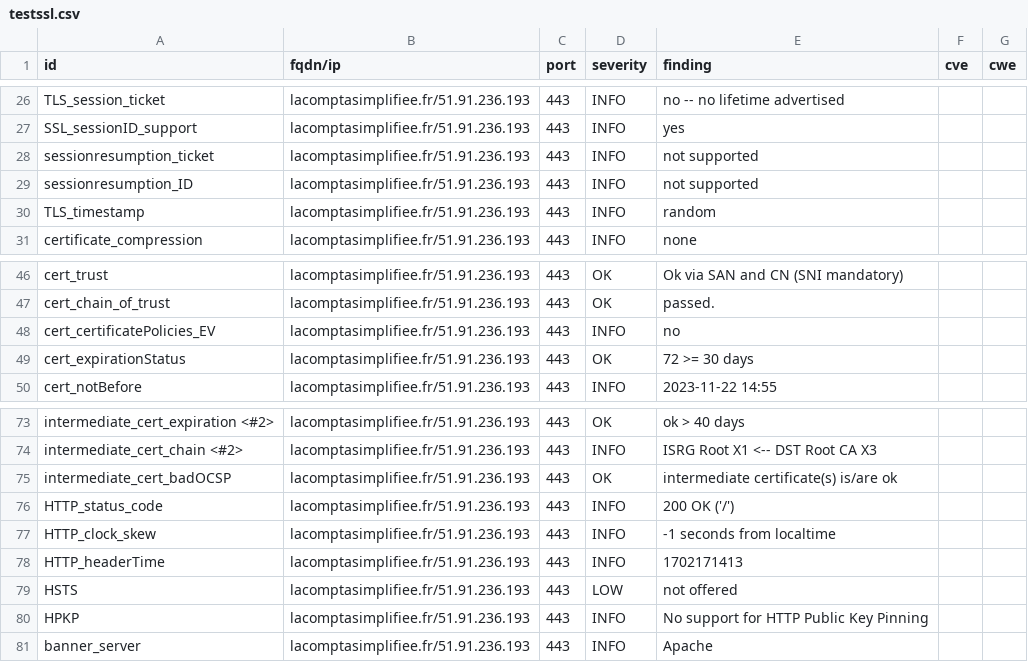
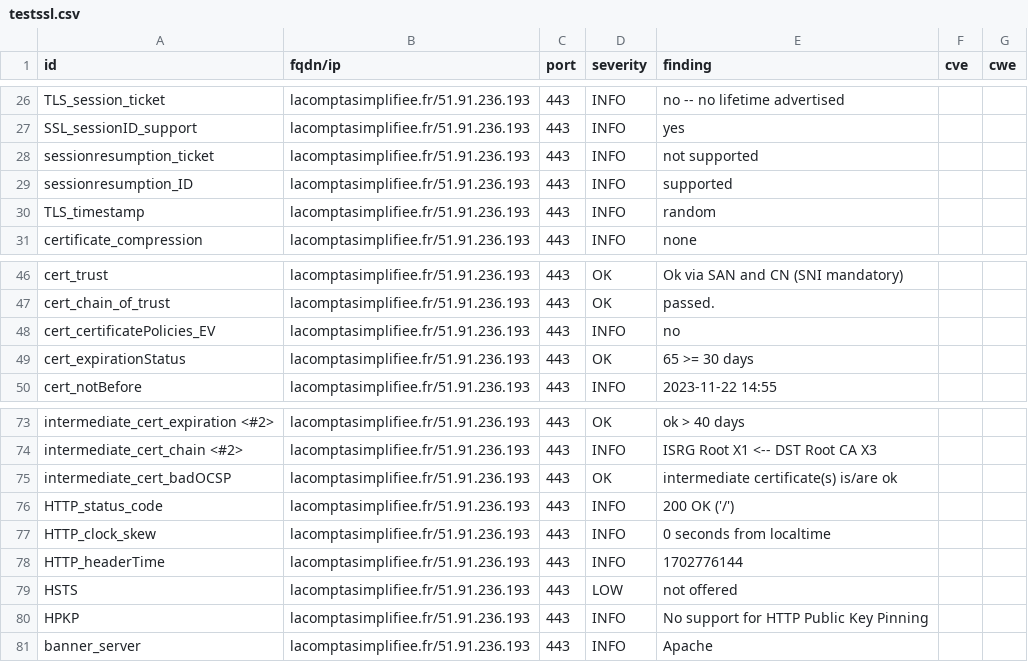
Before and after one commit to arthurzenika/dashlord-rca, a CSV file: results/aHR0cHM6Ly9sYWNvbXB0YXNpbXBsaWZpZWUuZnI=/testssl.csv, drawn as a sheet; only a part is shown, gaps mark what is left out.

```diff
--- a/results/aHR0cHM6Ly9sYWNvbXB0YXNpbXBsaWZpZWUuZnI=/testssl.csv
+++ b/results/aHR0cHM6Ly9sYWNvbXB0YXNpbXBsaWZpZWUuZnI=/testssl.csv
@@ -28,3 +28,3 @@
 "sessionresumption_ticket","lacomptasimplifiee.fr/51.91.236.193","443","INFO","not supported","",""
-"sessionresumption_ID","lacomptasimplifiee.fr/51.91.236.193","443","INFO","not supported","",""
+"sessionresumption_ID","lacomptasimplifiee.fr/51.91.236.193","443","INFO","supported","",""
 "TLS_timestamp","lacomptasimplifiee.fr/51.91.236.193","443","INFO","random","",""
@@ -48,3 +48,3 @@
 "cert_certificatePolicies_EV","lacomptasimplifiee.fr/51.91.236.193","443","INFO","no","",""
-"cert_expirationStatus","lacomptasimplifiee.fr/51.91.236.193","443","OK","72 >= 30 days","",""
+"cert_expirationStatus","lacomptasimplifiee.fr/51.91.236.193","443","OK","65 >= 30 days","",""
 "cert_notBefore","lacomptasimplifiee.fr/51.91.236.193","443","INFO","2023-11-22 14:55","",""
@@ -76,4 +76,4 @@
 "HTTP_status_code","lacomptasimplifiee.fr/51.91.236.193","443","INFO","200 OK ('/')","",""
-"HTTP_clock_skew","lacomptasimplifiee.fr/51.91.236.193","443","INFO","-1 seconds from localtime","",""
-"HTTP_headerTime","lacomptasimplifiee.fr/51.91.236.193","443","INFO","1702171413","",""
+"HTTP_clock_skew","lacomptasimplifiee.fr/51.91.236.193","443","INFO","0 seconds from localtime","",""
+"HTTP_headerTime","lacomptasimplifiee.fr/51.91.236.193","443","INFO","1702776144","",""
 "HSTS","lacomptasimplifiee.fr/51.91.236.193","443","LOW","not offered","",""
```
Also changed, not shown: 15 other files.
